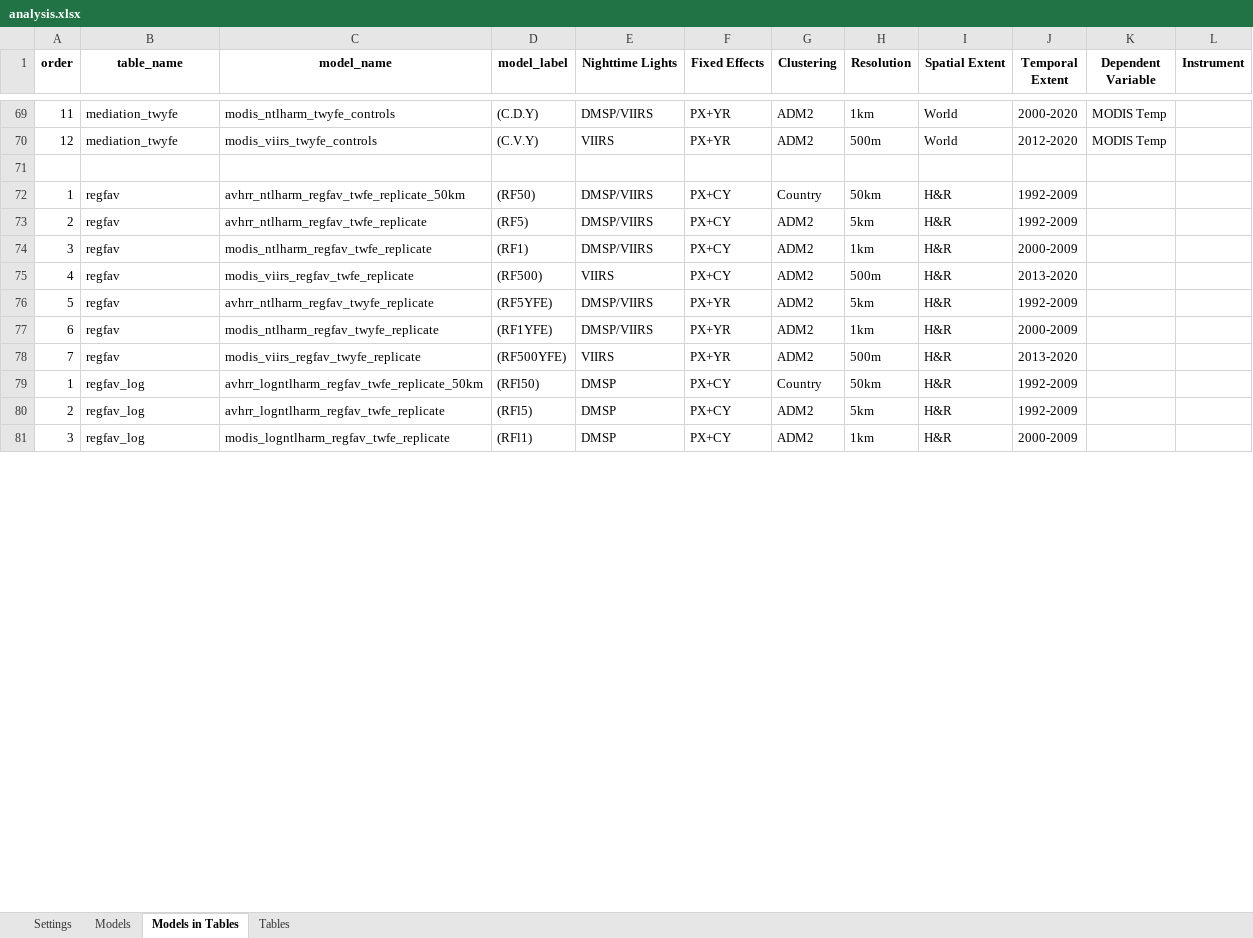
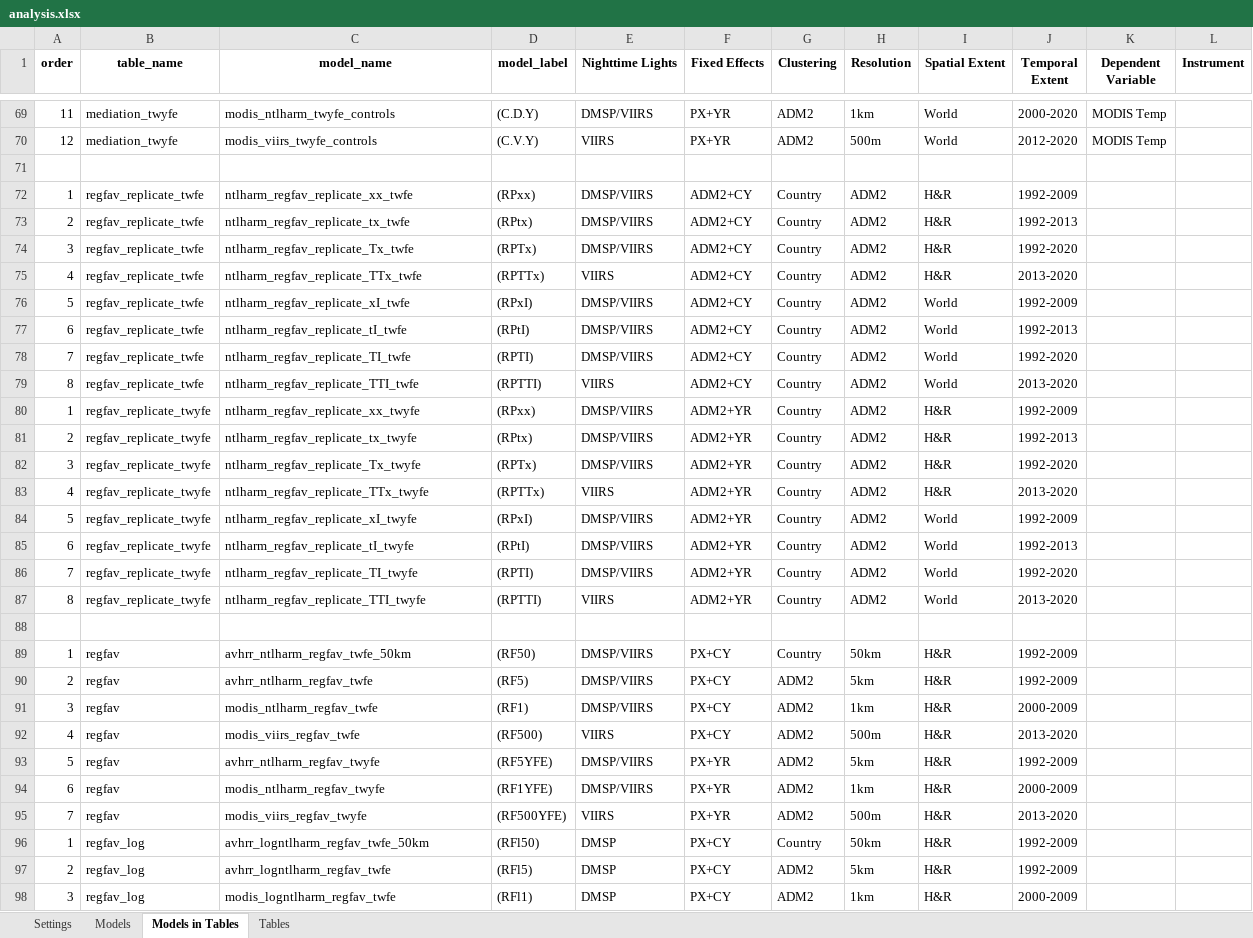
Before and after one commit to felixschulz385/growth-and-temperature, an Excel workbook: orchestration/configs/analysis.xlsx, sheet Models in Tables, drawn as a sheet; only a part is shown, gaps mark what is left out; values as stored, in another font and other column widths than the file's, no borders; addresses are those after the commit; the diff covers the shown part only; the diff names each change by its address in the sheet, - before the commit and + after, or states it on an @@ line.

```diff
--- a/orchestration/configs/analysis.xlsx (sheet Models in Tables)
+++ b/orchestration/configs/analysis.xlsx (sheet Models in Tables)
+row 72: 1 | regfav_replicate_twfe | ntlharm_regfav_replicate_xx_twfe | (RPxx) | DMSP/VIIRS | ADM2+CY | Country | ADM2 | H&R | 1992-2009
+row 73: 2 | regfav_replicate_twfe | ntlharm_regfav_replicate_tx_twfe | (RPtx) | DMSP/VIIRS | ADM2+CY | Country | ADM2 | H&R | 1992-2013
+row 74: 3 | regfav_replicate_twfe | ntlharm_regfav_replicate_Tx_twfe | (RPTx) | DMSP/VIIRS | ADM2+CY | Country | ADM2 | H&R | 1992-2020
+row 75: 4 | regfav_replicate_twfe | ntlharm_regfav_replicate_TTx_twfe | (RPTTx) | VIIRS | ADM2+CY | Country | ADM2 | H&R | 2013-2020
+row 76: 5 | regfav_replicate_twfe | ntlharm_regfav_replicate_xI_twfe | (RPxI) | DMSP/VIIRS | ADM2+CY | Country | ADM2 | World | 1992-2009
+row 77: 6 | regfav_replicate_twfe | ntlharm_regfav_replicate_tI_twfe | (RPtI) | DMSP/VIIRS | ADM2+CY | Country | ADM2 | World | 1992-2013
+row 78: 7 | regfav_replicate_twfe | ntlharm_regfav_replicate_TI_twfe | (RPTI) | DMSP/VIIRS | ADM2+CY | Country | ADM2 | World | 1992-2020
+row 79: 8 | regfav_replicate_twfe | ntlharm_regfav_replicate_TTI_twfe | (RPTTI) | VIIRS | ADM2+CY | Country | ADM2 | World | 2013-2020
+row 80: 1 | regfav_replicate_twyfe | ntlharm_regfav_replicate_xx_twyfe | (RPxx) | DMSP/VIIRS | ADM2+YR | Country | ADM2 | H&R | 1992-2009
+row 81: 2 | regfav_replicate_twyfe | ntlharm_regfav_replicate_tx_twyfe | (RPtx) | DMSP/VIIRS | ADM2+YR | Country | ADM2 | H&R | 1992-2013
+row 82: 3 | regfav_replicate_twyfe | ntlharm_regfav_replicate_Tx_twyfe | (RPTx) | DMSP/VIIRS | ADM2+YR | Country | ADM2 | H&R | 1992-2020
+row 83: 4 | regfav_replicate_twyfe | ntlharm_regfav_replicate_TTx_twyfe | (RPTTx) | VIIRS | ADM2+YR | Country | ADM2 | H&R | 2013-2020
+row 84: 5 | regfav_replicate_twyfe | ntlharm_regfav_replicate_xI_twyfe | (RPxI) | DMSP/VIIRS | ADM2+YR | Country | ADM2 | World | 1992-2009
+row 85: 6 | regfav_replicate_twyfe | ntlharm_regfav_replicate_tI_twyfe | (RPtI) | DMSP/VIIRS | ADM2+YR | Country | ADM2 | World | 1992-2013
+row 86: 7 | regfav_replicate_twyfe | ntlharm_regfav_replicate_TI_twyfe | (RPTI) | DMSP/VIIRS | ADM2+YR | Country | ADM2 | World | 1992-2020
+row 87: 8 | regfav_replicate_twyfe | ntlharm_regfav_replicate_TTI_twyfe | (RPTTI) | VIIRS | ADM2+YR | Country | ADM2 | World | 2013-2020
+row 88: (empty)
-C89 (model_name): avhrr_ntlharm_regfav_twfe_replicate_50km
+C89 (model_name): avhrr_ntlharm_regfav_twfe_50km
-C90 (model_name): avhrr_ntlharm_regfav_twfe_replicate
+C90 (model_name): avhrr_ntlharm_regfav_twfe
-C91 (model_name): modis_ntlharm_regfav_twfe_replicate
+C91 (model_name): modis_ntlharm_regfav_twfe
-C92 (model_name): modis_viirs_regfav_twfe_replicate
+C92 (model_name): modis_viirs_regfav_twfe
-C93 (model_name): avhrr_ntlharm_regfav_twyfe_replicate
+C93 (model_name): avhrr_ntlharm_regfav_twyfe
-C94 (model_name): modis_ntlharm_regfav_twyfe_replicate
+C94 (model_name): modis_ntlharm_regfav_twyfe
-C95 (model_name): modis_viirs_regfav_twyfe_replicate
+C95 (model_name): modis_viirs_regfav_twyfe
-C96 (model_name): avhrr_logntlharm_regfav_twfe_replicate_50km
+C96 (model_name): avhrr_logntlharm_regfav_twfe_50km
-C97 (model_name): avhrr_logntlharm_regfav_twfe_replicate
+C97 (model_name): avhrr_logntlharm_regfav_twfe
-C98 (model_name): modis_logntlharm_regfav_twfe_replicate
+C98 (model_name): modis_logntlharm_regfav_twfe
```
Also changed, not shown: 11 edited cells elsewhere in this sheet, sheet Models, sheet Tables, 5 other files.
